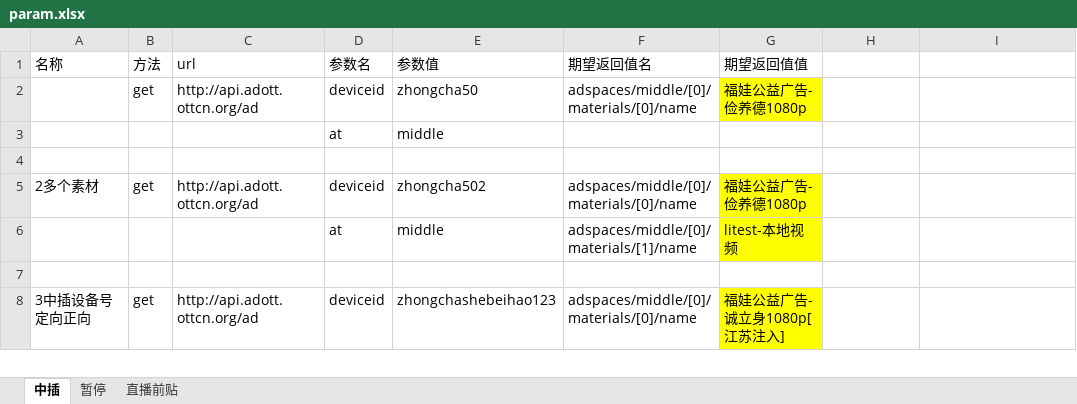
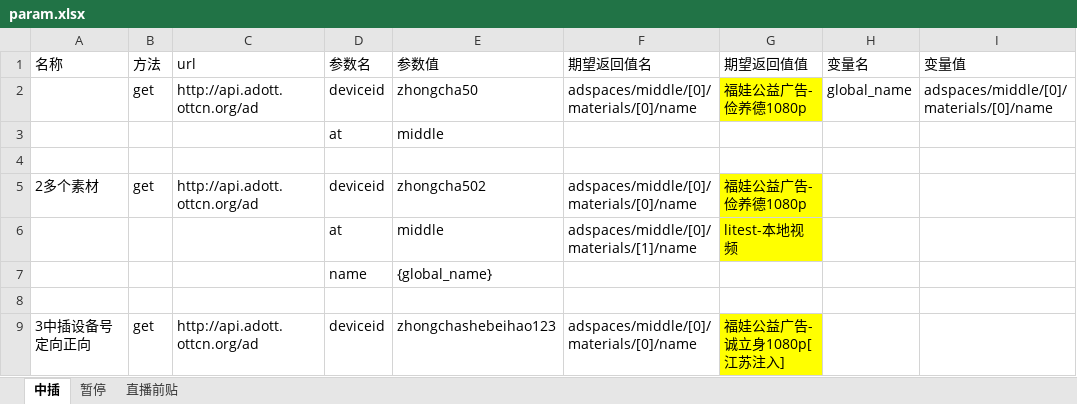
Before and after one commit to ymtianjin/ADInterface, an Excel workbook: data/param.xlsx, sheet 中插, drawn as a sheet; only a part is shown; values as stored, in another font and other column widths than the file's, no borders; the diff names each change by its address in the sheet, - before the commit and + after, or states it on an @@ line.

```diff
--- a/data/param.xlsx (sheet 中插)
+++ b/data/param.xlsx (sheet 中插)
-H1: (empty)
+H1: 变量名
-I1: (empty)
+I1: 变量值
-H2 (变量名): (empty)
+H2 (变量名): global_name
-I2 (变量值): (empty)
+I2 (变量值): adspaces/middle/[0]/materials/[0]/name
+row 7:  |  |  | name | {global_name}
```
Also changed, not shown: sheet 暂停, sheet 直播前贴, data/param2.xlsx, 3 other files.
